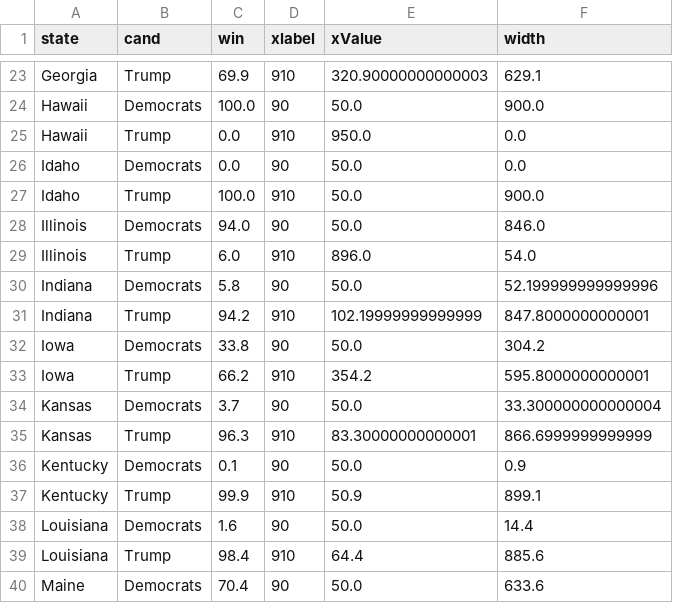
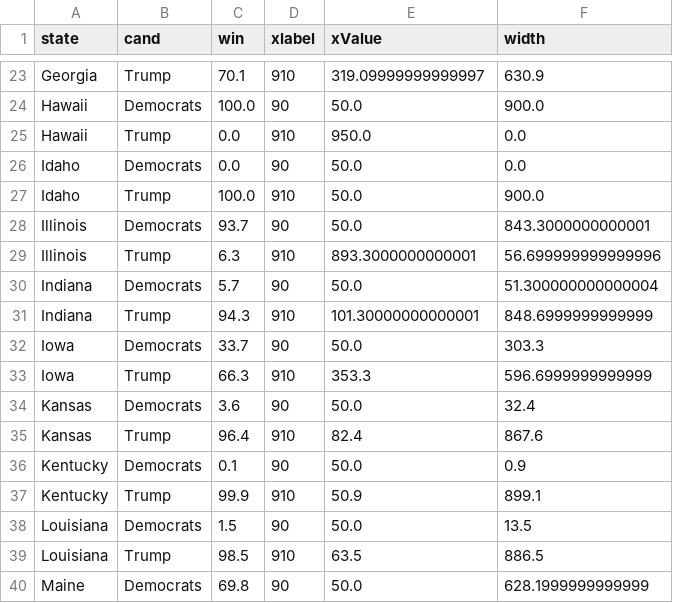
Before and after one commit to ben2vec/jhkforecasts, a CSV file: presidential_forecast/statetoplines.csv, drawn as a sheet; only a part is shown, gaps mark what is left out; the diff covers the shown part only; the diff names each change by its address in the sheet, - before the commit and + after, or states it on an @@ line.

```diff
--- a/presidential_forecast/statetoplines.csv
+++ b/presidential_forecast/statetoplines.csv
-C23 (win): 69.9
+C23 (win): 70.1
-E23 (xValue): 320.90000000000003
+E23 (xValue): 319.09999999999997
-F23 (width): 629.1
+F23 (width): 630.9
-C28 (win): 94.0
+C28 (win): 93.7
-F28 (width): 846.0
+F28 (width): 843.3000000000001
-C29 (win): 6.0
+C29 (win): 6.3
-E29 (xValue): 896.0
+E29 (xValue): 893.3000000000001
-F29 (width): 54.0
+F29 (width): 56.699999999999996
-C30 (win): 5.8
+C30 (win): 5.7
-F30 (width): 52.199999999999996
+F30 (width): 51.300000000000004
-C31 (win): 94.2
+C31 (win): 94.3
-E31 (xValue): 102.19999999999999
+E31 (xValue): 101.30000000000001
-F31 (width): 847.8000000000001
+F31 (width): 848.6999999999999
-C32 (win): 33.8
+C32 (win): 33.7
-F32 (width): 304.2
+F32 (width): 303.3
-C33 (win): 66.2
+C33 (win): 66.3
-E33 (xValue): 354.2
+E33 (xValue): 353.3
-F33 (width): 595.8000000000001
+F33 (width): 596.6999999999999
-C34 (win): 3.7
+C34 (win): 3.6
-F34 (width): 33.300000000000004
+F34 (width): 32.4
-C35 (win): 96.3
+C35 (win): 96.4
-E35 (xValue): 83.30000000000001
+E35 (xValue): 82.4
-F35 (width): 866.6999999999999
+F35 (width): 867.6
-C38 (win): 1.6
+C38 (win): 1.5
-F38 (width): 14.4
+F38 (width): 13.5
-C39 (win): 98.4
+C39 (win): 98.5
-E39 (xValue): 64.4
+E39 (xValue): 63.5
-F39 (width): 885.6
+F39 (width): 886.5
-C40 (win): 70.4
+C40 (win): 69.8
-F40 (width): 633.6
+F40 (width): 628.1999999999999
```
Also changed, not shown: 165 edited cells elsewhere in this file, presidential_forecast/Sheet2.csv, presidential_forecast/evrace.csv, 11 other files.
